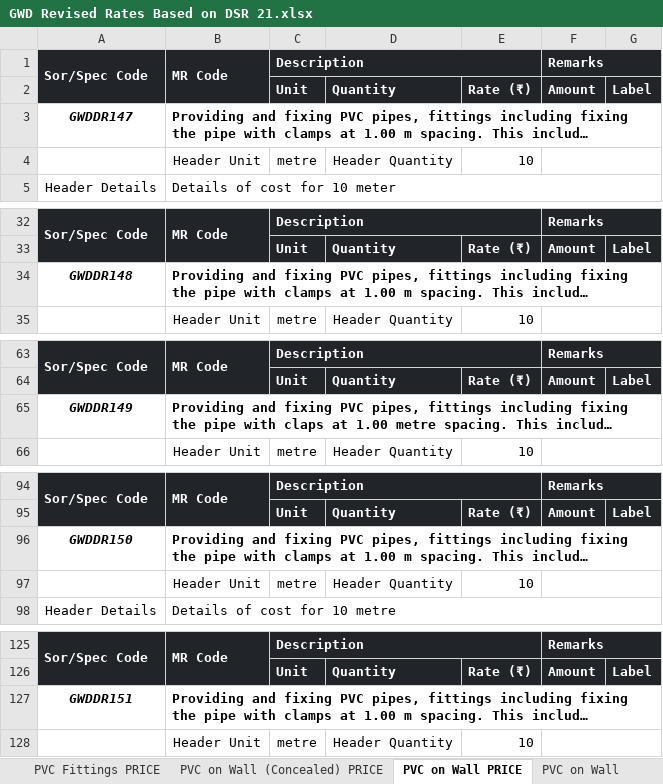
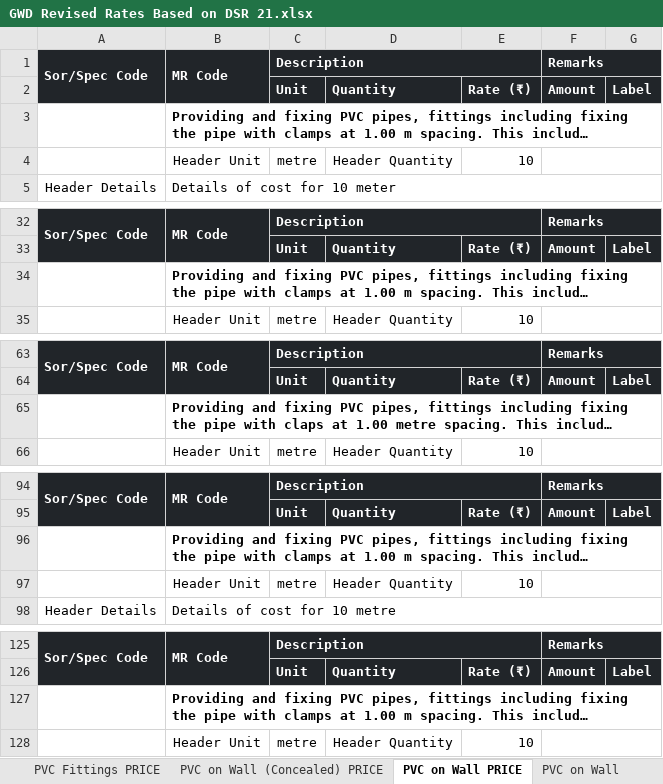
Before and after one commit to manulapulga/estimate-drafter, an Excel workbook: Side Bar Files/GWD Data/GWD Revised Rates Based on DSR 21.xlsx, sheet PVC on Wall PRICE, drawn as a sheet; only a part is shown, gaps mark what is left out; long unchanged cells end in …; values as stored, in another font and other column widths than the file's, no borders; charts and pictures not drawn; the diff covers the shown part only; the diff names each change by its address in the sheet, - before the commit and + after, or states it on an @@ line.

```diff
--- a/Side Bar Files/GWD Data/GWD Revised Rates Based on DSR 21.xlsx (sheet PVC on Wall PRICE)
+++ b/Side Bar Files/GWD Data/GWD Revised Rates Based on DSR 21.xlsx (sheet PVC on Wall PRICE)
-A3: GWDDR147
+A3: (empty)
-A34: GWDDR148
+A34: (empty)
-A65: GWDDR149
+A65: (empty)
-A96: GWDDR150
+A96: (empty)
-A127: GWDDR151
+A127: (empty)
```
Also changed, not shown: 24 edited cells elsewhere in this sheet, sheet PVC on Wall (Concealed) PRICE, sheet UG Cable PRICE, sheet Electrical Essentials, sheet BW Casing Pipes, sheet WTP, sheet TW Casing Pipes, 13 more sheets, formulas that keep their value, hidden cells, charts or pictures.
